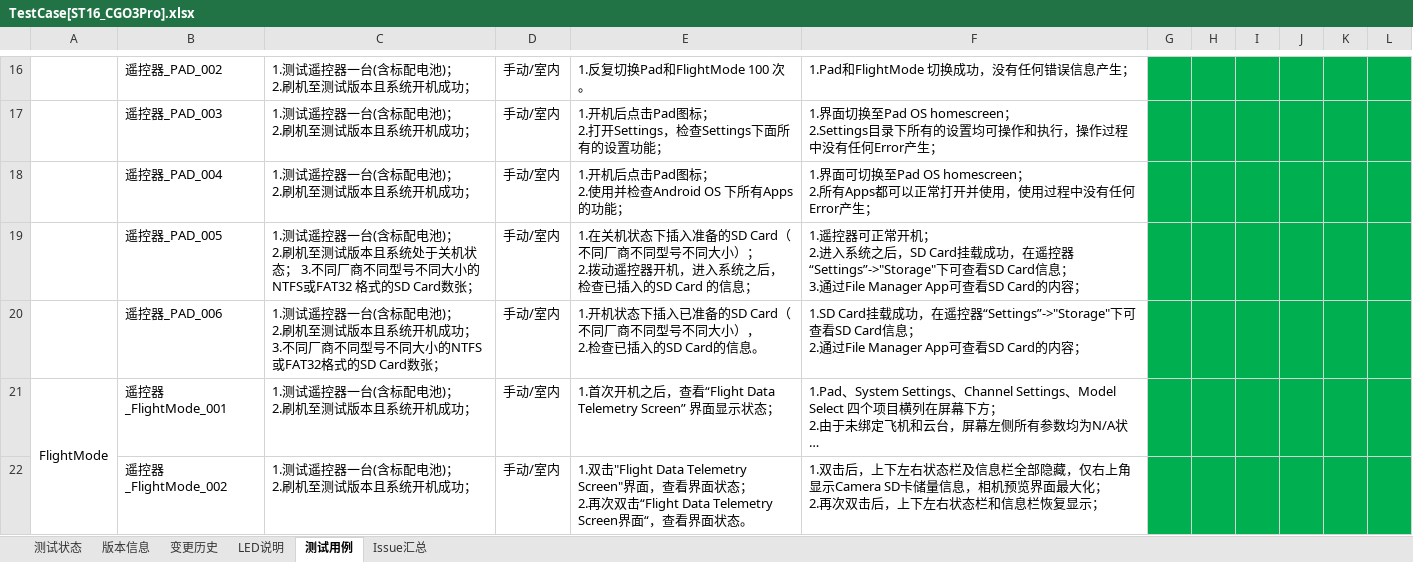
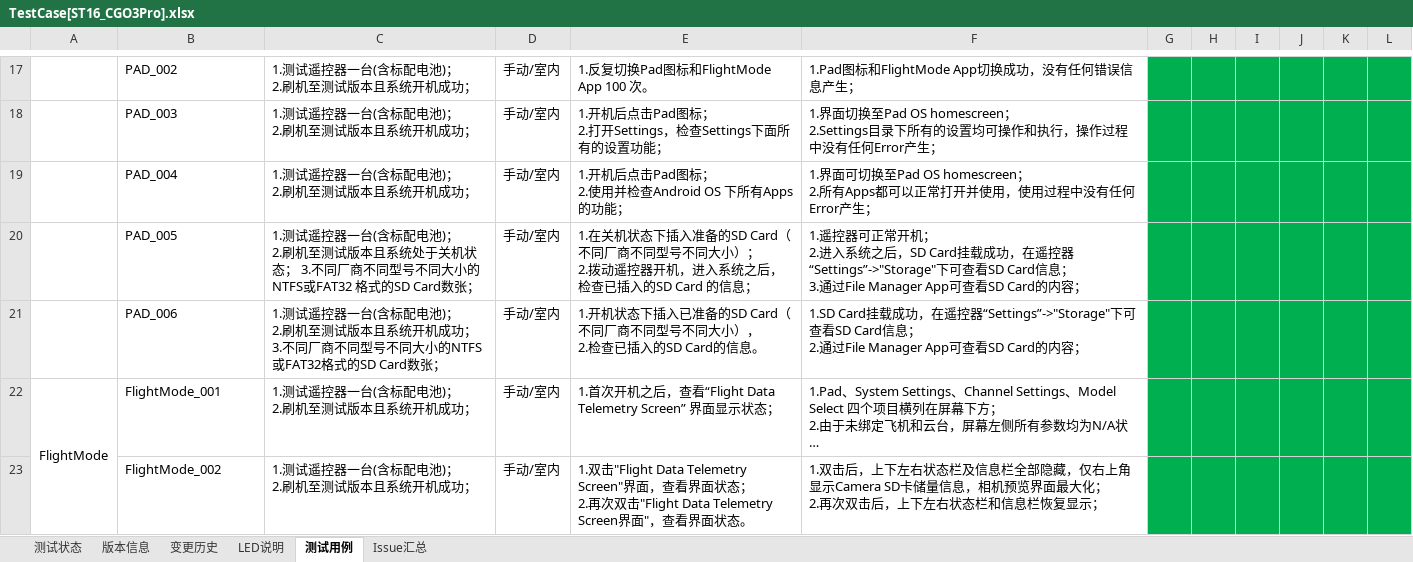
Before and after one commit to zallerting0613/YuneecDev, an Excel workbook: 1.TestCase[SW]/TestCase[ST16_CGO3Pro].xlsx, sheet 测试用例, drawn as a sheet; only a part is shown, gaps mark what is left out; long unchanged cells end in …; values as stored, in another font and other column widths than the file's, no borders; addresses are those after the commit; the diff covers the shown part only; the diff names each change by its address in the sheet, - before the commit and + after, or states it on an @@ line.

```diff
--- a/1.TestCase[SW]/TestCase[ST16_CGO3Pro].xlsx (sheet 测试用例)
+++ b/1.TestCase[SW]/TestCase[ST16_CGO3Pro].xlsx (sheet 测试用例)
-B17: 遥控器_PAD_002
+B17: PAD_002
-E17: 1.反复切换Pad和FlightMode 100 次。
+E17: 1.反复切换Pad图标和FlightMode App 100 次。
-F17: 1.Pad和FlightMode 切换成功，没有任何错误信息产生；
+F17: 1.Pad图标和FlightMode App切换成功，没有任何错误信息产生；
-B18: 遥控器_PAD_003
+B18: PAD_003
-B19: 遥控器_PAD_004
+B19: PAD_004
-B20: 遥控器_PAD_005
+B20: PAD_005
-B21: 遥控器_PAD_006
+B21: PAD_006
-B22: 遥控器_FlightMode_001
+B22: FlightMode_001
-B23: 遥控器_FlightMode_002
+B23: FlightMode_002
-E23: …再次双击“Flight Data Telemetry Screen界面“，查看界…
+E23: …再次双击"Flight Data Telemetry Screen界面"，查看界…
```
Also changed, not shown: other rows of this sheet, sheet 版本信息, sheet 变更历史.
